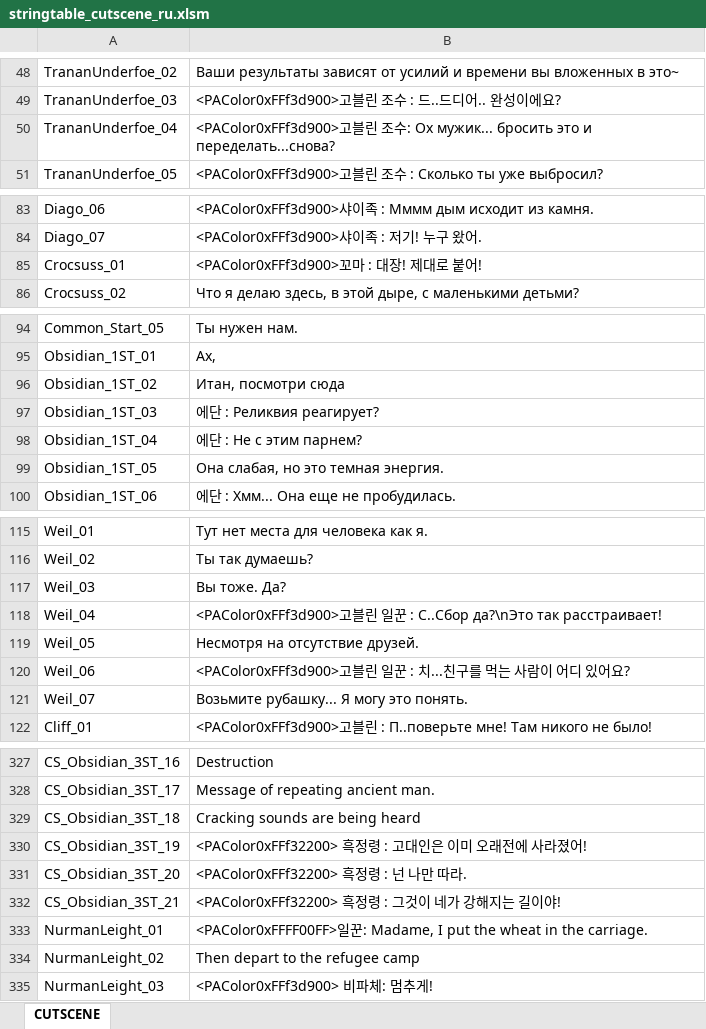
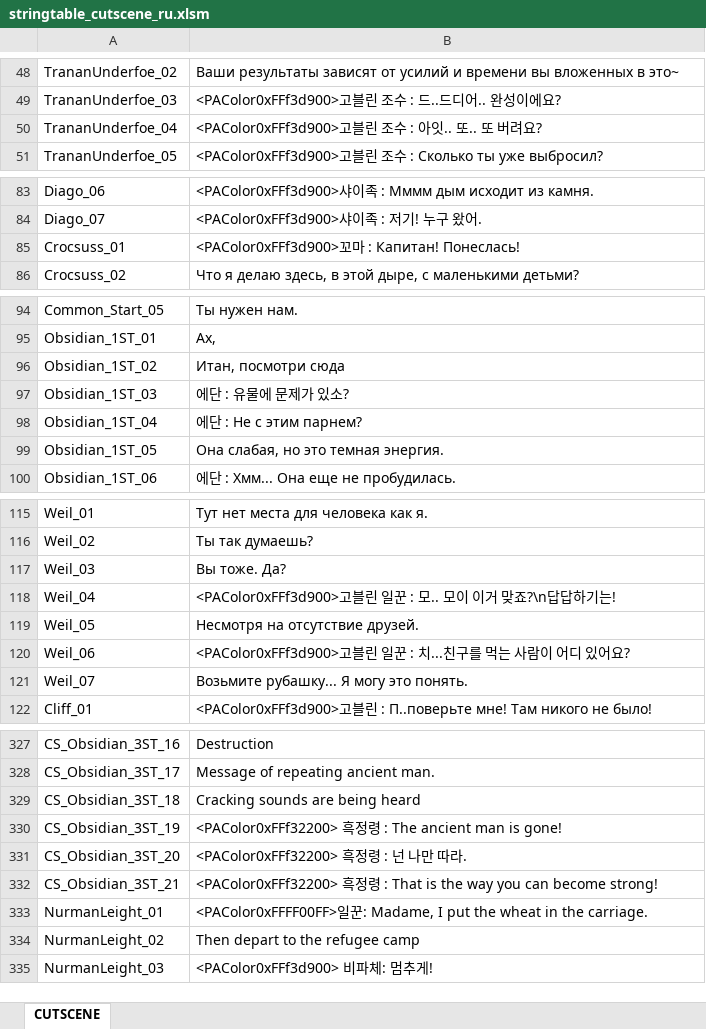
Before and after one commit to Lykii22/BDORUS, an Excel workbook: stringtable/ru/stringtable_cutscene_ru.xlsm, sheet CUTSCENE, drawn as a sheet; only a part is shown, gaps mark what is left out; values as stored, in another font and other column widths than the file's, no borders; the diff covers the shown part only; the diff names each change by its address in the sheet, - before the commit and + after, or states it on an @@ line.

```diff
--- a/stringtable/ru/stringtable_cutscene_ru.xlsm (sheet CUTSCENE)
+++ b/stringtable/ru/stringtable_cutscene_ru.xlsm (sheet CUTSCENE)
-B50: …조수: Ох мужик... бросить это и переделать...снова?
+B50: …조수 : 아잇.. 또.. 또 버려요?
-B85: <PAColor0xFFf3d900>꼬마 : 대장! 제대로 붙어!
+B85: <PAColor0xFFf3d900>꼬마 : Капитан! Понеслась!
-B97: 에단 : Реликвия реагирует?
+B97: 에단 : 유물에 문제가 있소?
-B118: …: С..Сбор да?\nЭто так расстраивает!
+B118: …: 모.. 모이 이거 맞죠?\n답답하기는!
-B330: …정령 : 고대인은 이미 오래전에 사라졌어!
+B330: …정령 : The ancient man is gone!
-B332: …정령 : 그것이 네가 강해지는 길이야!
+B332: …정령 : That is the way you can become strong!
```
Also changed, not shown: 2 edited cells elsewhere in this sheet, stringtable/ru/stringtable_ru.xlsm, stringtable/ru/symbolnostringtable_ru.xlsm, 4 other files.
